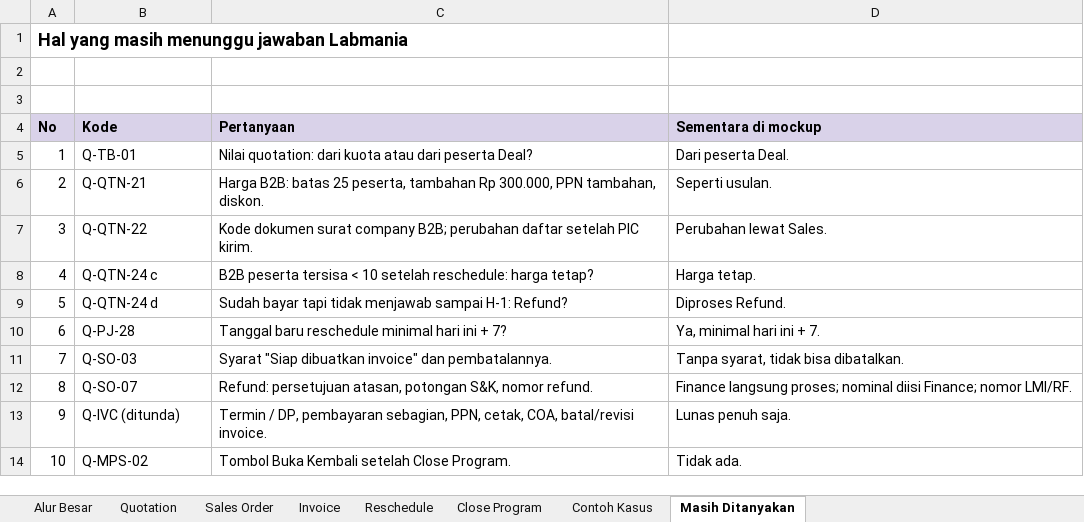
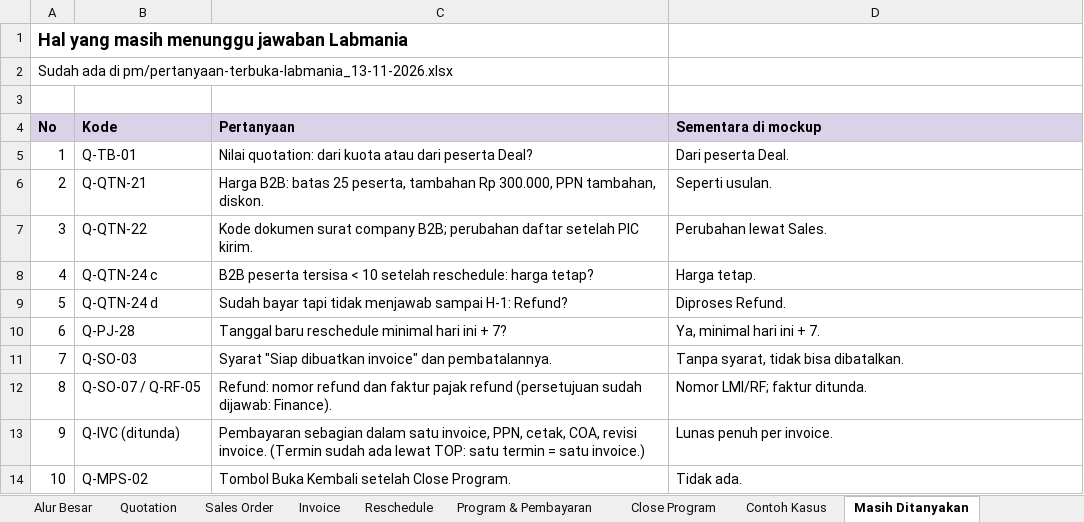
Before and after one commit to alief572/labmania, an Excel workbook: specs/pm/aturan-alur-quotation-so-invoice-reschedule_13-11-2026.xlsx, sheet Masih Ditanyakan, drawn as a sheet; values as stored, in another font and other column widths than the file's, no borders; the diff names each change by its address in the sheet, - before the commit and + after, or states it on an @@ line.

```diff
--- a/specs/pm/aturan-alur-quotation-so-invoice-reschedule_13-11-2026.xlsx (sheet Masih Ditanyakan)
+++ b/specs/pm/aturan-alur-quotation-so-invoice-reschedule_13-11-2026.xlsx (sheet Masih Ditanyakan)
+sheet tab: Program & Pembayaran
-A2 (No): (empty)
+A2 (No): Sudah ada di pm/pertanyaan-terbuka-labmania_13-11-2026.xlsx
-B12 (Kode): Q-SO-07
+B12 (Kode): Q-SO-07 / Q-RF-05
-C12 (Pertanyaan): Refund: persetujuan atasan, potongan S&K, nomor refund.
+C12 (Pertanyaan): Refund: nomor refund dan faktur pajak refund (persetujuan sudah dijawab: Finance).
-D12 (Sementara di mockup): Finance langsung proses; nominal diisi Finance; nomor LMI/RF.
+D12 (Sementara di mockup): Nomor LMI/RF; faktur ditunda.
-C13 (Pertanyaan): Termin / DP, pembayaran sebagian, PPN, cetak, COA, batal/revisi invoice.
+C13 (Pertanyaan): Pembayaran sebagian dalam satu invoice, PPN, cetak, COA, revisi invoice. (Termin sudah ada lewat TOP: satu termin = satu invoice.)
-D13 (Sementara di mockup): Lunas penuh saja.
+D13 (Sementara di mockup): Lunas penuh per invoice.
```
Also changed, not shown: sheet Reschedule, sheet Close Program, sheet Alur Besar, sheet Contoh Kasus, sheet Sales Order, sheet Invoice, 1 more sheet, specs/pm/test-case-mockup-labmania_13-11-2026.xlsx, 39 other files.
